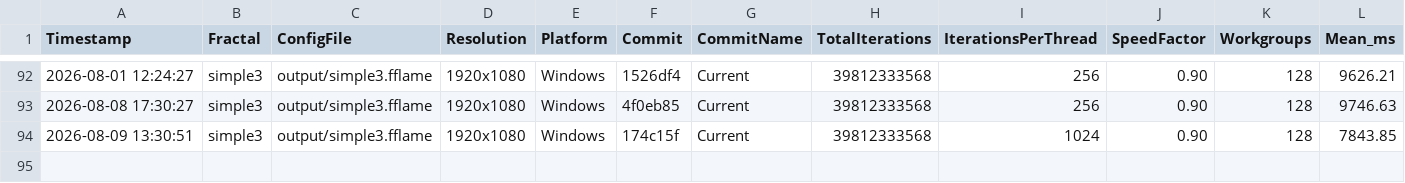
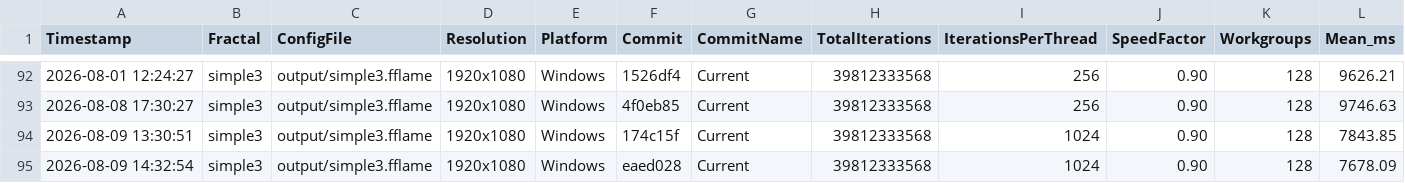
Before and after one commit to calibas/fflame-rust, a CSV file: benchmark_results/benchmark_history.csv, drawn as a sheet; only a part is shown, gaps mark what is left out; rows hold the shown columns only; the diff names each change by its address in the sheet, - before the commit and + after, or states it on an @@ line.

Commit message:
bench: latest benchmarks (recent fixes)

```diff
--- a/benchmark_results/benchmark_history.csv
+++ b/benchmark_results/benchmark_history.csv
+row 95: 2026-08-09 14:32:54 | simple3 | output/simple3.fflame | 1920x1080 | Windows | eaed028 | Current | 39812333568 | 1024 | 0.90 | 128 | 7678.09
```
